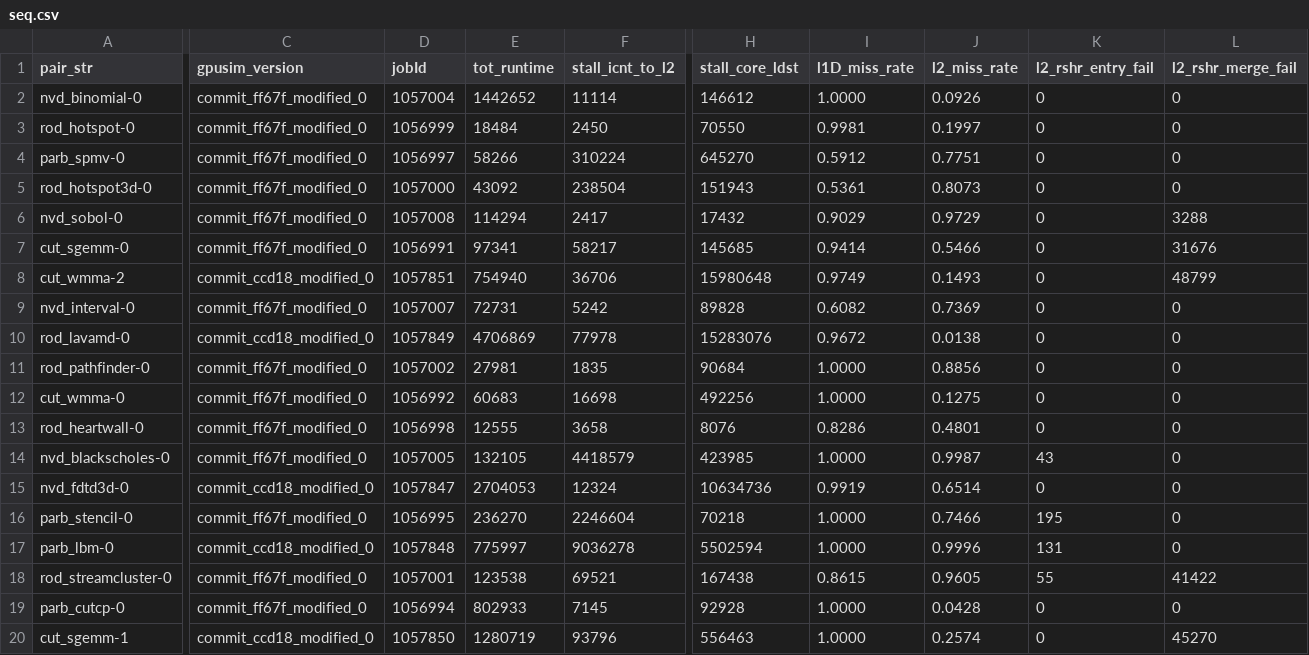
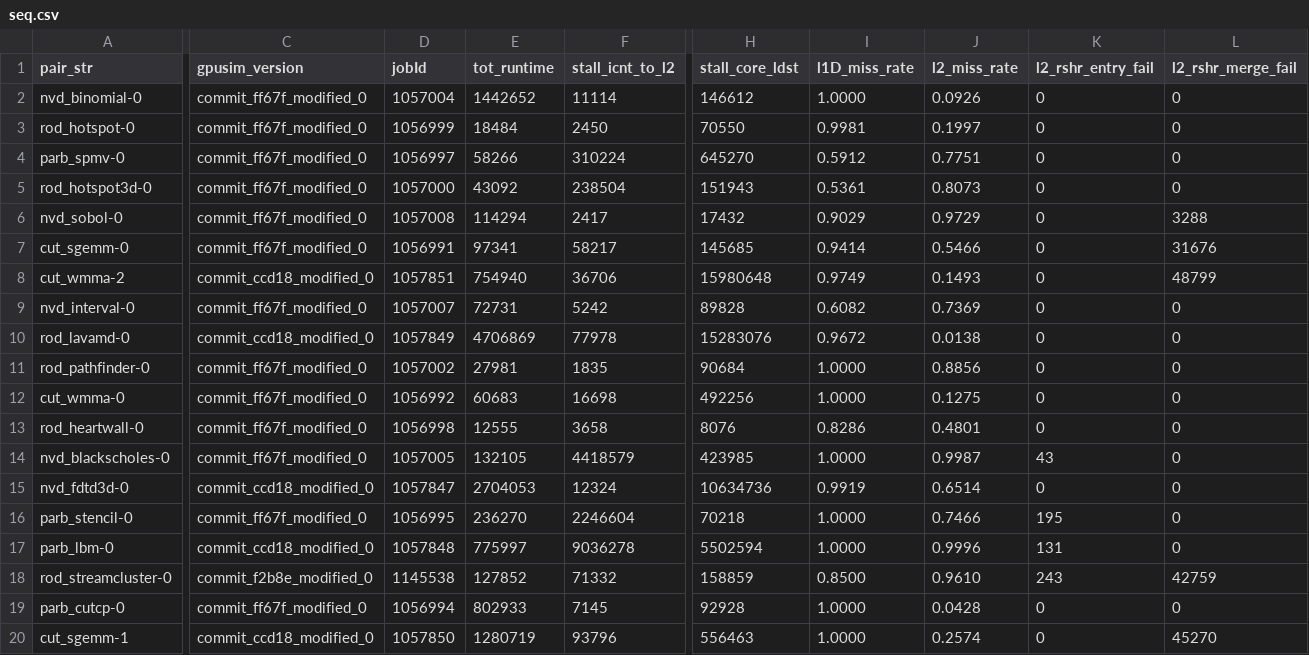
Before and after one commit to UofT-EcoSystem/GPU-Virtualization-Benchmarks, a CSV file: util/data/csv/seq.csv, drawn as a sheet; only a part is shown, gaps mark what is left out; the diff covers the shown part only; the diff names each change by its address in the sheet, - before the commit and + after, or states it on an @@ line.

```diff
--- a/util/data/csv/seq.csv
+++ b/util/data/csv/seq.csv
-C18 (gpusim_version): commit_ff67f_modified_0
+C18 (gpusim_version): commit_f2b8e_modified_0
-D18 (jobId): 1057001
+D18 (jobId): 1145538
-E18 (tot_runtime): 123538
+E18 (tot_runtime): 127852
-F18 (stall_icnt_to_l2): 69521
+F18 (stall_icnt_to_l2): 71332
-H18 (stall_core_ldst): 167438
+H18 (stall_core_ldst): 158859
-I18 (l1D_miss_rate): 0.8615
+I18 (l1D_miss_rate): 0.8500
-J18 (l2_miss_rate): 0.9605
+J18 (l2_miss_rate): 0.9610
-K18 (l2_rshr_entry_fail): 55
+K18 (l2_rshr_entry_fail): 243
-L18 (l2_rshr_merge_fail): 41422
+L18 (l2_rshr_merge_fail): 42759
```
Also changed, not shown: 25 edited cells elsewhere in this file, util/data/csv/inter.csv, 5 other files.
